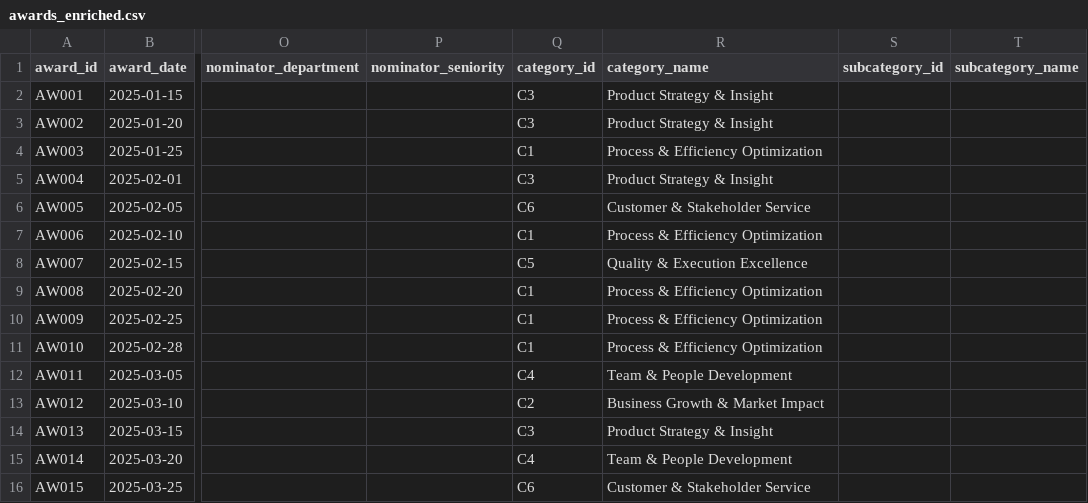
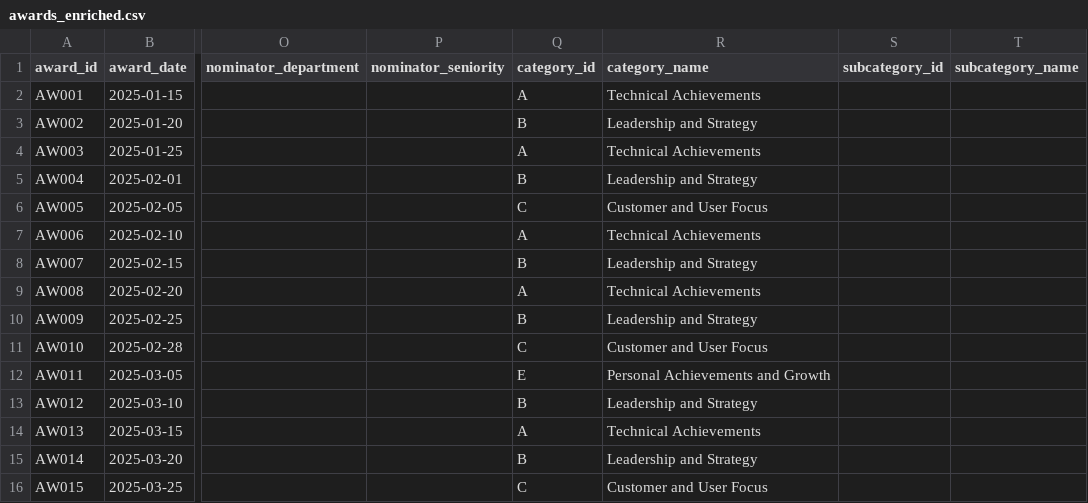
Before and after one commit to carnageitself/HR-Capstone, a CSV file: data/companies/int_tech/awards_enriched.csv, drawn as a sheet; only a part is shown, gaps mark what is left out; the diff names each change by its address in the sheet, - before the commit and + after, or states it on an @@ line.

```diff
--- a/data/companies/int_tech/awards_enriched.csv
+++ b/data/companies/int_tech/awards_enriched.csv
-Q2 (category_id): C3
+Q2 (category_id): A
-R2 (category_name): Product Strategy & Insight
+R2 (category_name): Technical Achievements
-Q3 (category_id): C3
+Q3 (category_id): B
-R3 (category_name): Product Strategy & Insight
+R3 (category_name): Leadership and Strategy
-Q4 (category_id): C1
+Q4 (category_id): A
-R4 (category_name): Process & Efficiency Optimization
+R4 (category_name): Technical Achievements
-Q5 (category_id): C3
+Q5 (category_id): B
-R5 (category_name): Product Strategy & Insight
+R5 (category_name): Leadership and Strategy
-Q6 (category_id): C6
+Q6 (category_id): C
-R6 (category_name): Customer & Stakeholder Service
+R6 (category_name): Customer and User Focus
-Q7 (category_id): C1
+Q7 (category_id): A
-R7 (category_name): Process & Efficiency Optimization
+R7 (category_name): Technical Achievements
-Q8 (category_id): C5
+Q8 (category_id): B
-R8 (category_name): Quality & Execution Excellence
+R8 (category_name): Leadership and Strategy
-Q9 (category_id): C1
+Q9 (category_id): A
-R9 (category_name): Process & Efficiency Optimization
+R9 (category_name): Technical Achievements
-Q10 (category_id): C1
+Q10 (category_id): B
-R10 (category_name): Process & Efficiency Optimization
+R10 (category_name): Leadership and Strategy
-Q11 (category_id): C1
+Q11 (category_id): C
-R11 (category_name): Process & Efficiency Optimization
+R11 (category_name): Customer and User Focus
-Q12 (category_id): C4
+Q12 (category_id): E
-R12 (category_name): Team & People Development
+R12 (category_name): Personal Achievements and Growth
-Q13 (category_id): C2
+Q13 (category_id): B
-R13 (category_name): Business Growth & Market Impact
+R13 (category_name): Leadership and Strategy
-Q14 (category_id): C3
+Q14 (category_id): A
-R14 (category_name): Product Strategy & Insight
+R14 (category_name): Technical Achievements
-Q15 (category_id): C4
+Q15 (category_id): B
-R15 (category_name): Team & People Development
+R15 (category_name): Leadership and Strategy
-Q16 (category_id): C6
+Q16 (category_id): C
-R16 (category_name): Customer & Stakeholder Service
+R16 (category_name): Customer and User Focus
```
Also changed, not shown: 10 other files.
